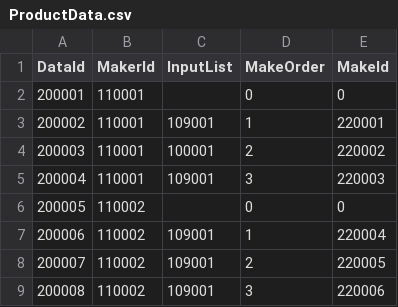
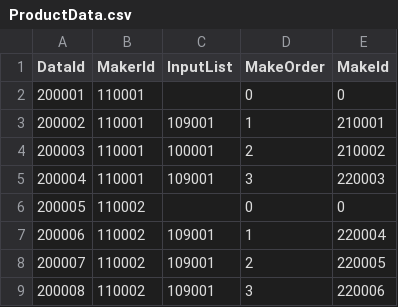
Before and after one commit to youngho753/TokenCraft, a CSV file: Assets/@Resources/Data/Excel/ProductData.csv, drawn as a sheet.

```diff
--- a/Assets/@Resources/Data/Excel/ProductData.csv
+++ b/Assets/@Resources/Data/Excel/ProductData.csv
@@ -2,4 +2,4 @@ DataId,MakerId,InputList,MakeOrder,MakeId
 200001,110001,,0,0
-200002,110001,109001,1,220001
-200003,110001,100001,2,220002
+200002,110001,109001,1,210001
+200003,110001,100001,2,210002
 200004,110001,109001,3,220003
```
Also changed, not shown: 9 other files.
